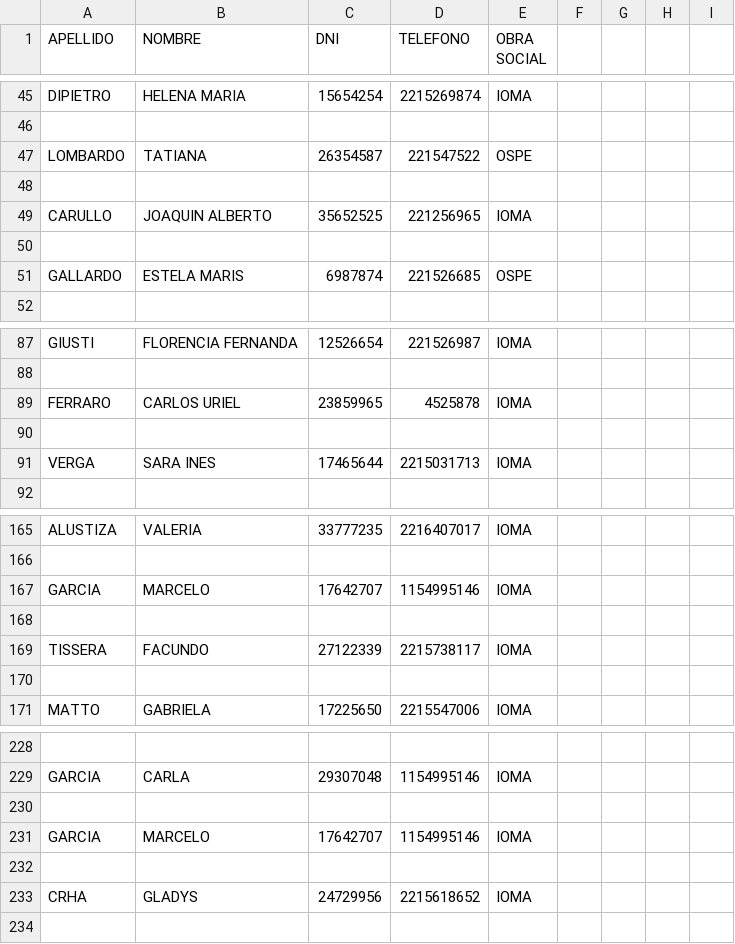
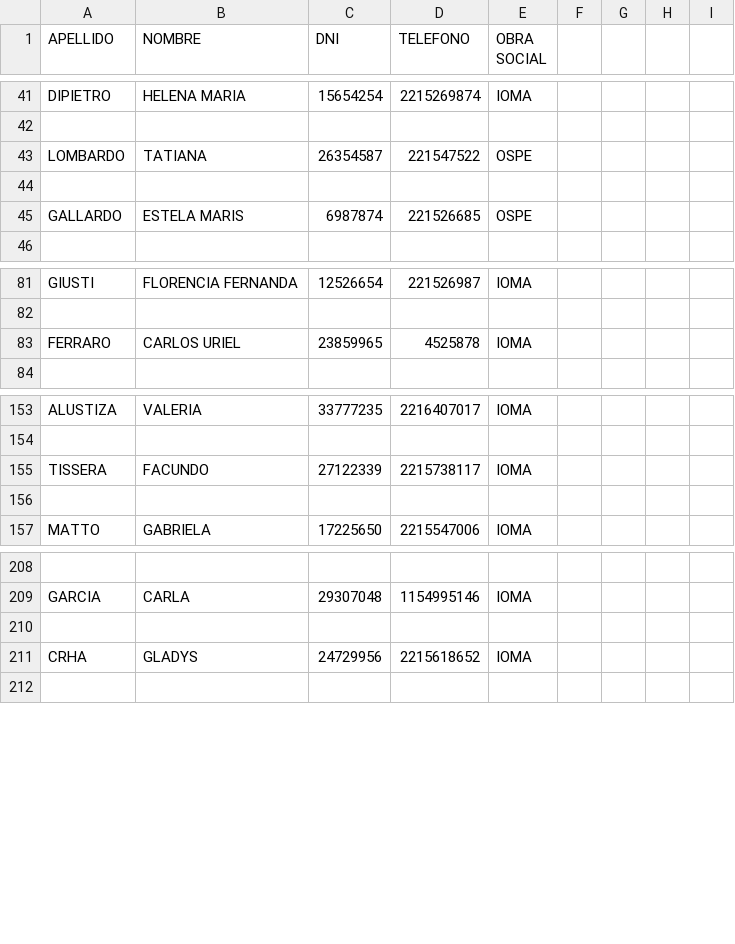
Before and after one commit to Lumacel/trabajo_final, a CSV file: afiliados.csv, drawn as a sheet; only a part is shown, gaps mark what is left out; removed rows and columns are numbered as before the commit, all else as after; the diff covers the shown part only; the diff names each change by its address in the sheet, - before the commit and + after, or states it on an @@ line.

```diff
--- a/afiliados.csv
+++ b/afiliados.csv
-row 48: (empty)
-row 49: CARULLO | JOAQUIN ALBERTO | 35652525 | 221256965 | IOMA
-row 90: (empty)
-row 91: VERGA | SARA INES | 17465644 | 2215031713 | IOMA
-row 167: GARCIA | MARCELO | 17642707 | 1154995146 | IOMA
-row 168: (empty)
-row 231: GARCIA | MARCELO | 17642707 | 1154995146 | IOMA
-row 232: (empty)
```
Also changed, not shown: 18 added rows, 14 removed rows and 5 edited cells elsewhere in this file, 2 other files.
